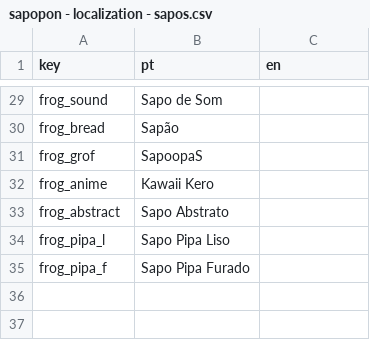
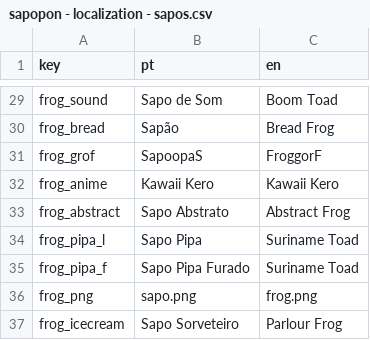
Before and after one commit to cosmicfoxgames/sapopon, a CSV file: localization/sapopon - localization - sapos.csv, drawn as a sheet; only a part is shown, gaps mark what is left out; the diff covers the shown part only; the diff names each change by its address in the sheet, - before the commit and + after, or states it on an @@ line.

```diff
--- a/localization/sapopon - localization - sapos.csv
+++ b/localization/sapopon - localization - sapos.csv
-C29 (en): (empty)
+C29 (en): Boom Toad
-C30 (en): (empty)
+C30 (en): Bread Frog
-C31 (en): (empty)
+C31 (en): FroggorF
-C32 (en): (empty)
+C32 (en): Kawaii Kero
-C33 (en): (empty)
+C33 (en): Abstract Frog
-B34 (pt): Sapo Pipa Liso
+B34 (pt): Sapo Pipa
-C34:C35 (en): (empty)
+C34:C35 (en): Suriname Toad
+row 36: frog_png | sapo.png | frog.png
+row 37: frog_icecream | Sapo Sorveteiro | Parlour Frog
```
Also changed, not shown: 29 edited cells elsewhere in this file, localization/sapopon - localization - ui.csv, 9 other files.
